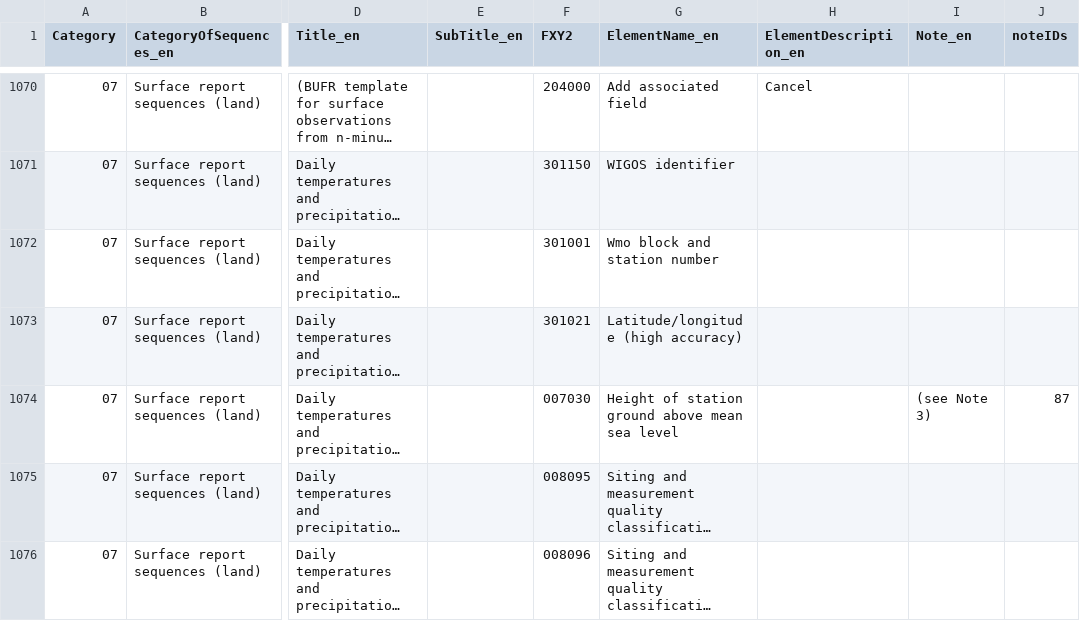
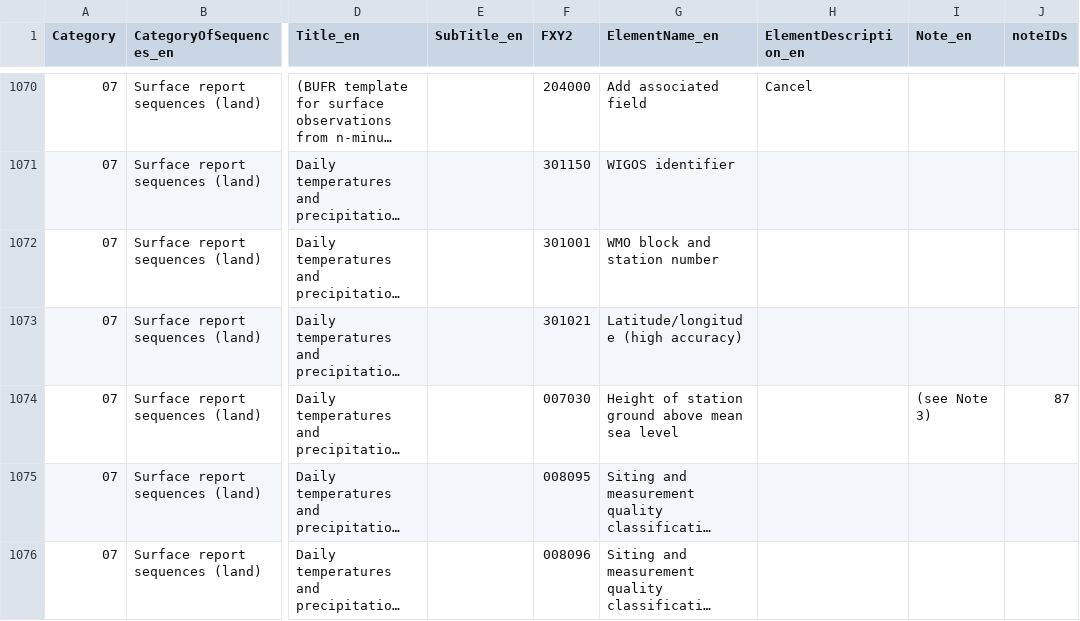
Before and after one commit to wmo-im/BUFR4, a CSV file: BUFR_TableD_en_07.csv, drawn as a sheet; only a part is shown, gaps mark what is left out; long unchanged cells end in …; the diff covers the shown part only; the diff names each change by its address in the sheet, - before the commit and + after, or states it on an @@ line.

```diff
--- a/BUFR_TableD_en_07.csv
+++ b/BUFR_TableD_en_07.csv
-G1072 (ElementName_en): Wmo block and station number
+G1072 (ElementName_en): WMO block and station number
```
Also changed, not shown: 16 edited cells elsewhere in this file.
